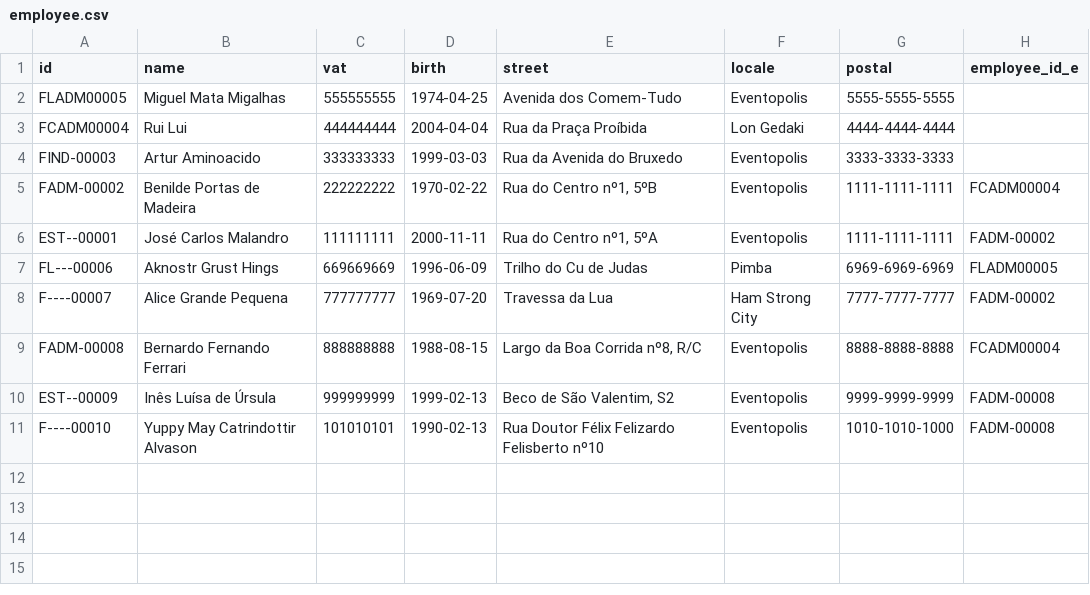
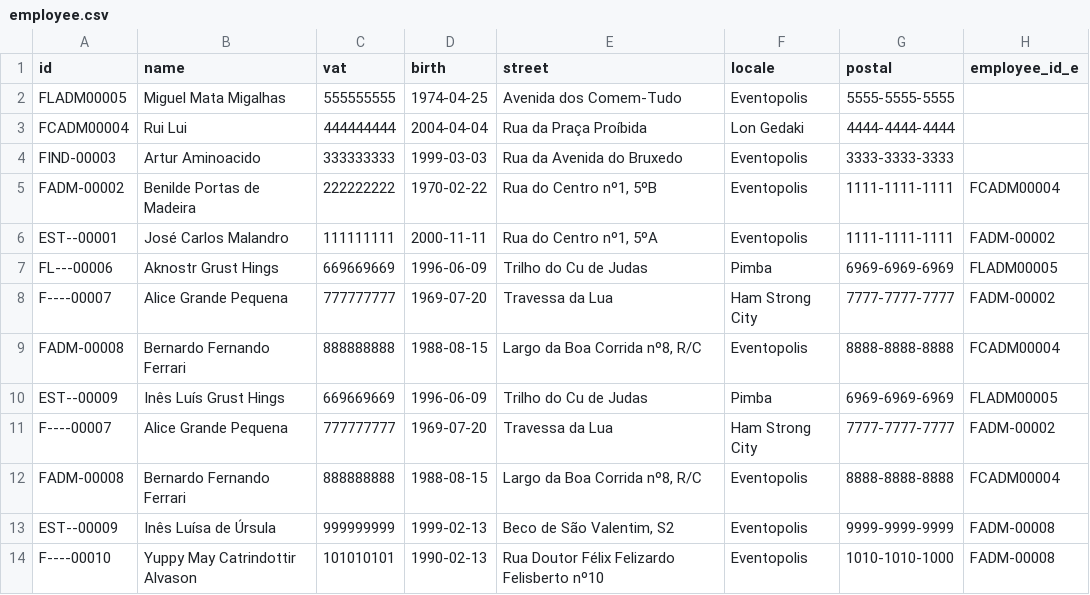
Before and after one commit to greybrunix/BD_Proj, a CSV file: sql_scripts/populate/employee.csv, drawn as a sheet.

```diff
--- a/sql_scripts/populate/employee.csv
+++ b/sql_scripts/populate/employee.csv
@@ -9,2 +9,5 @@ id,name,vat,birth,street,locale,postal,employee_id_e
 "FADM-00008","Bernardo Fernando Ferrari","888888888","1988-08-15","Largo da Boa Corrida nº8, R/C","Eventopolis","8888-8888-8888","FCADM00004"
+"EST--00009","Inês Luís Grust Hings","669669669",1996-06-09,"Trilho do Cu de Judas","Pimba","6969-6969-6969","FLADM00005"
+"F----00007","Alice Grande Pequena","777777777","1969-07-20","Travessa da Lua","Ham Strong City","7777-7777-7777","FADM-00002"
+"FADM-00008","Bernardo Fernando Ferrari","888888888","1988-08-15","Largo da Boa Corrida nº8, R/C","Eventopolis","8888-8888-8888","FCADM00004"
 "EST--00009","Inês Luísa de Úrsula","999999999","1999-02-13","Beco de São Valentim, S2","Eventopolis","9999-9999-9999","FADM-00008"
```
Also changed, not shown: 1 other file.
